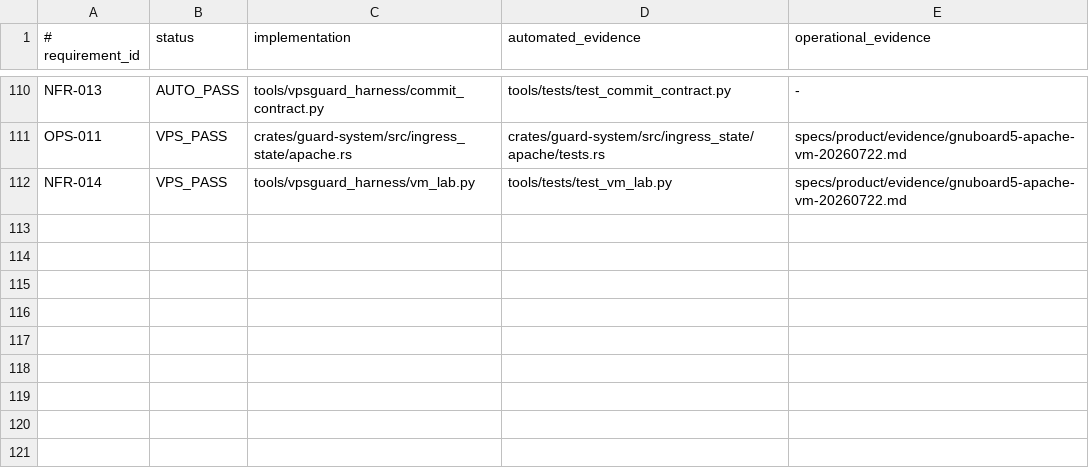
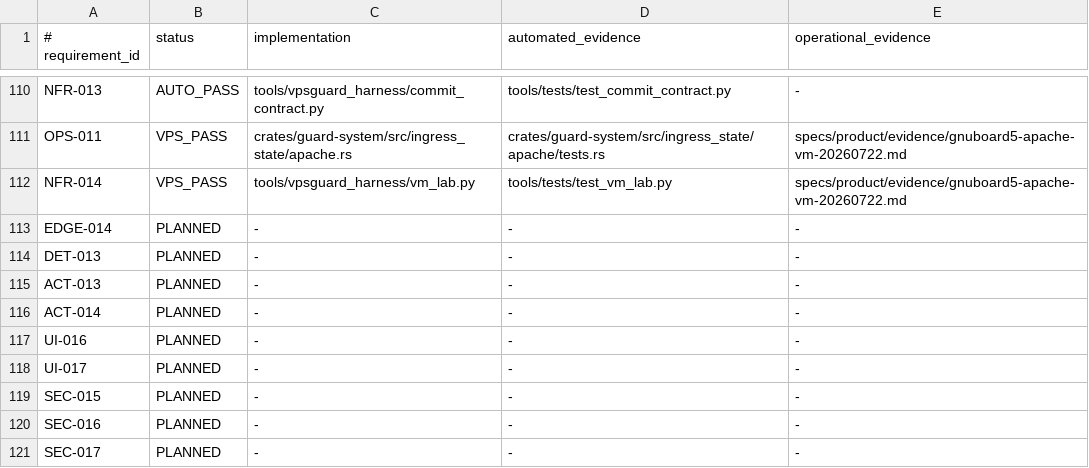
Before and after one commit to jiwonpapa/vpsguard, a TSV file: specs/product/verification-status.tsv, drawn as a sheet; only a part is shown, gaps mark what is left out; the diff names each change by its address in the sheet, - before the commit and + after, or states it on an @@ line.

Commit message:
spec(ACT-013,SEC-015): define standalone security ownership

```diff
--- a/specs/product/verification-status.tsv
+++ b/specs/product/verification-status.tsv
+row 113: EDGE-014 | PLANNED | - | - | -
+row 114: DET-013 | PLANNED | - | - | -
+row 115: ACT-013 | PLANNED | - | - | -
+row 116: ACT-014 | PLANNED | - | - | -
+row 117: UI-016 | PLANNED | - | - | -
+row 118: UI-017 | PLANNED | - | - | -
+row 119: SEC-015 | PLANNED | - | - | -
+row 120: SEC-016 | PLANNED | - | - | -
+row 121: SEC-017 | PLANNED | - | - | -
```
Also changed, not shown: 5 other files.
